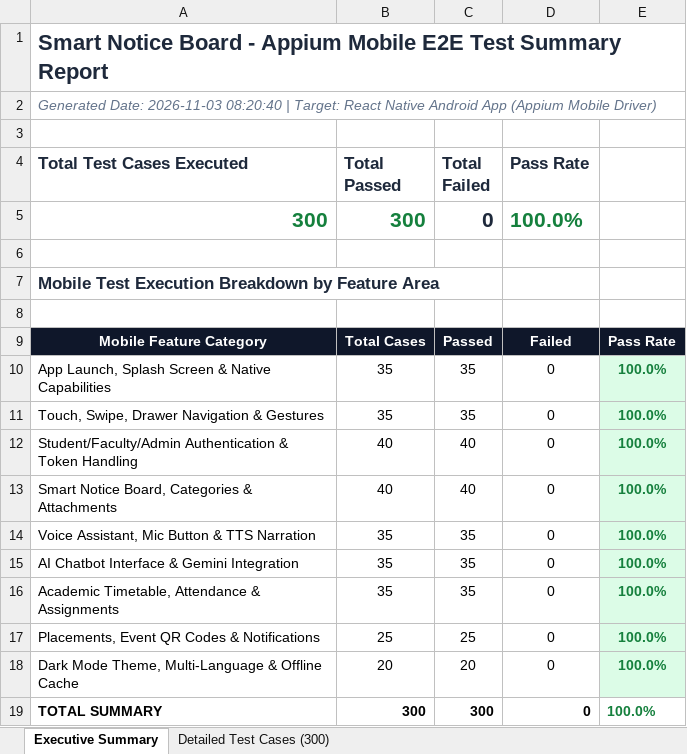
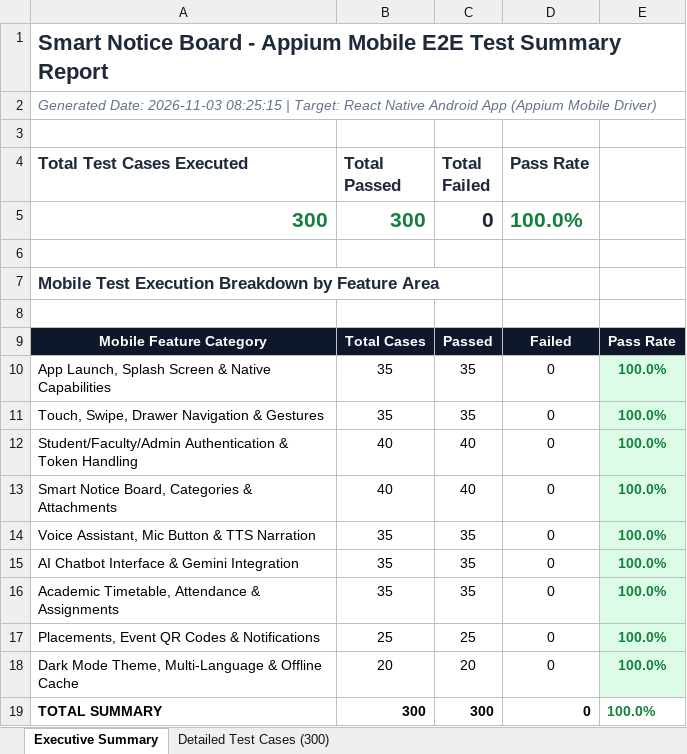
Before and after one commit to madhusudhanu211-sketch/SMART-AI-NOTICE-BOARD, an Excel workbook: appium-tests/reports/Appium_E2E_300_Test_Cases_Report.xlsx, sheet Executive Summary, drawn as a sheet; values as stored, in another font and other column widths than the file's, no borders; the diff names each change by its address in the sheet, - before the commit and + after, or states it on an @@ line.

```diff
--- a/appium-tests/reports/Appium_E2E_300_Test_Cases_Report.xlsx (sheet Executive Summary)
+++ b/appium-tests/reports/Appium_E2E_300_Test_Cases_Report.xlsx (sheet Executive Summary)
-A2 (Total Test Cases Executed): …Date: 2026-11-03 08:20:40 | Target:…
+A2 (Total Test Cases Executed): …Date: 2026-11-03 08:25:15 | Target:…
```
Also changed, not shown: LOAD_TEST_300_TEST_CASES_REPORT.xlsx, live_test/reports/Smart_Notice_Board_100_Test_Cases_Report.xlsx, 3 other files.
